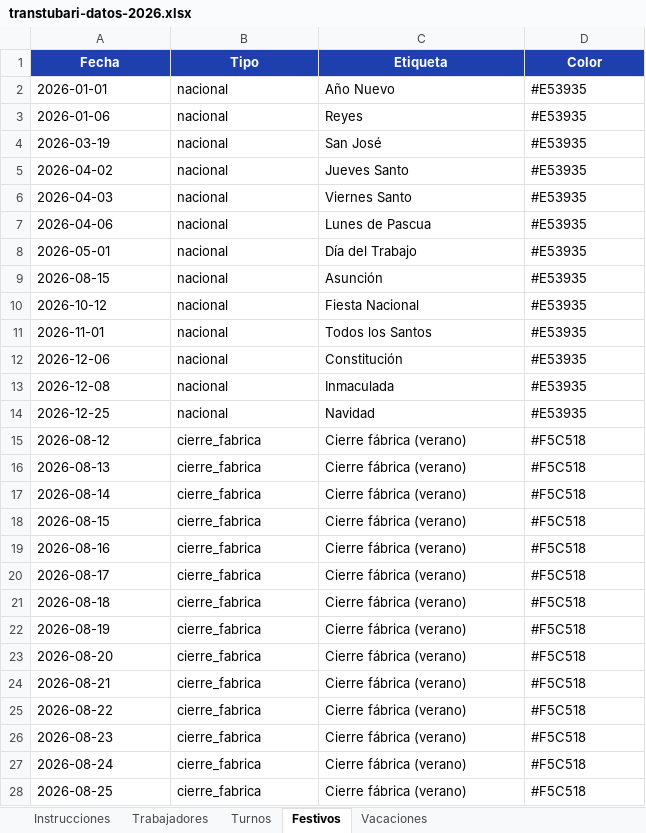
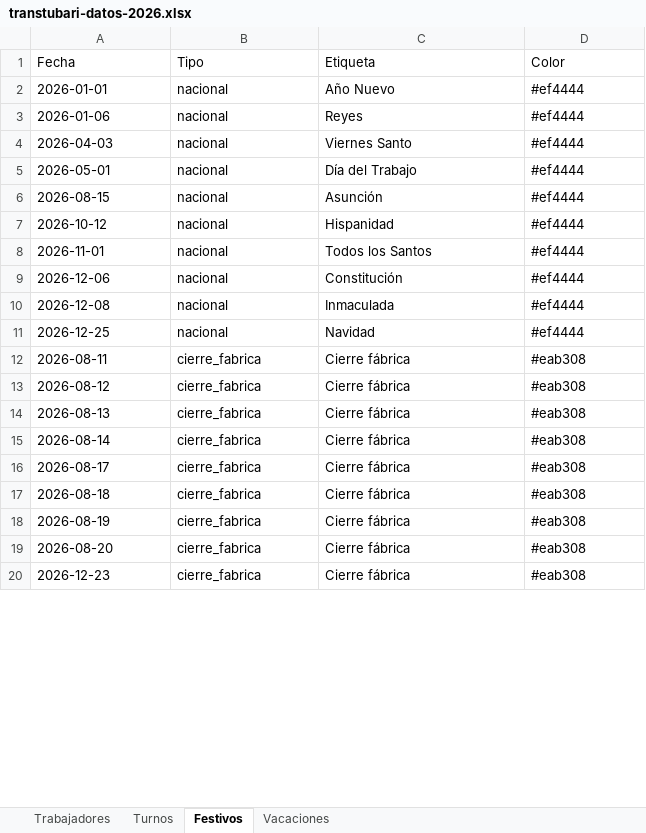
Before and after one commit to oihanearregui5-lab/remix-of-shuina-inventory-suite, an Excel workbook: public/data/transtubari-datos-2026.xlsx, sheet Festivos, drawn as a sheet; only a part is shown; values as stored, in another font and other column widths than the file's, no borders; removed rows and columns are numbered as before the commit, all else as after; the diff covers the shown part only; the diff names each change by its address in the sheet, - before the commit and + after, or states it on an @@ line.

```diff
--- a/public/data/transtubari-datos-2026.xlsx (sheet Festivos)
+++ b/public/data/transtubari-datos-2026.xlsx (sheet Festivos)
-sheet tab: Instrucciones
@@ A1:D1 fill: #1E40AF → none, bold: on → off, text colour: #FFFFFF → black, alignment: center → left @@
-D2:D3 (Color): #E53935
+D2:D3 (Color): #ef4444
-row 4: 2026-03-19 | nacional | San José | #E53935
-row 5: 2026-04-02 | nacional | Jueves Santo | #E53935
-D4 (Color): #E53935
+D4 (Color): #ef4444
-row 7: 2026-04-06 | nacional | Lunes de Pascua | #E53935
-D5:D11 (Color): #E53935
+D5:D11 (Color): #ef4444
-C7 (Etiqueta): Fiesta Nacional
+C7 (Etiqueta): Hispanidad
+row 12: 2026-08-11 | cierre_fabrica | Cierre fábrica | #eab308
-C13:C15 (Etiqueta): Cierre fábrica (verano)
+C13:C15 (Etiqueta): Cierre fábrica
-D13:D15 (Color): #F5C518
+D13:D15 (Color): #eab308
-row 18: 2026-08-15 | cierre_fabrica | Cierre fábrica (verano) | #F5C518
-row 19: 2026-08-16 | cierre_fabrica | Cierre fábrica (verano) | #F5C518
-C16:C19 (Etiqueta): Cierre fábrica (verano)
+C16:C19 (Etiqueta): Cierre fábrica
-D16:D19 (Color): #F5C518
+D16:D19 (Color): #eab308
-row 24: 2026-08-21 | cierre_fabrica | Cierre fábrica (verano) | #F5C518
-row 25: 2026-08-22 | cierre_fabrica | Cierre fábrica (verano) | #F5C518
-row 26: 2026-08-23 | cierre_fabrica | Cierre fábrica (verano) | #F5C518
-row 27: 2026-08-24 | cierre_fabrica | Cierre fábrica (verano) | #F5C518
-row 28: 2026-08-25 | cierre_fabrica | Cierre fábrica (verano) | #F5C518
+row 20: 2026-12-23 | cierre_fabrica | Cierre fábrica | #eab308
```
Also changed, not shown: 7 removed rows and 2 edited cells elsewhere in this sheet, sheet Turnos, sheet Vacaciones, sheet Trabajadores.
